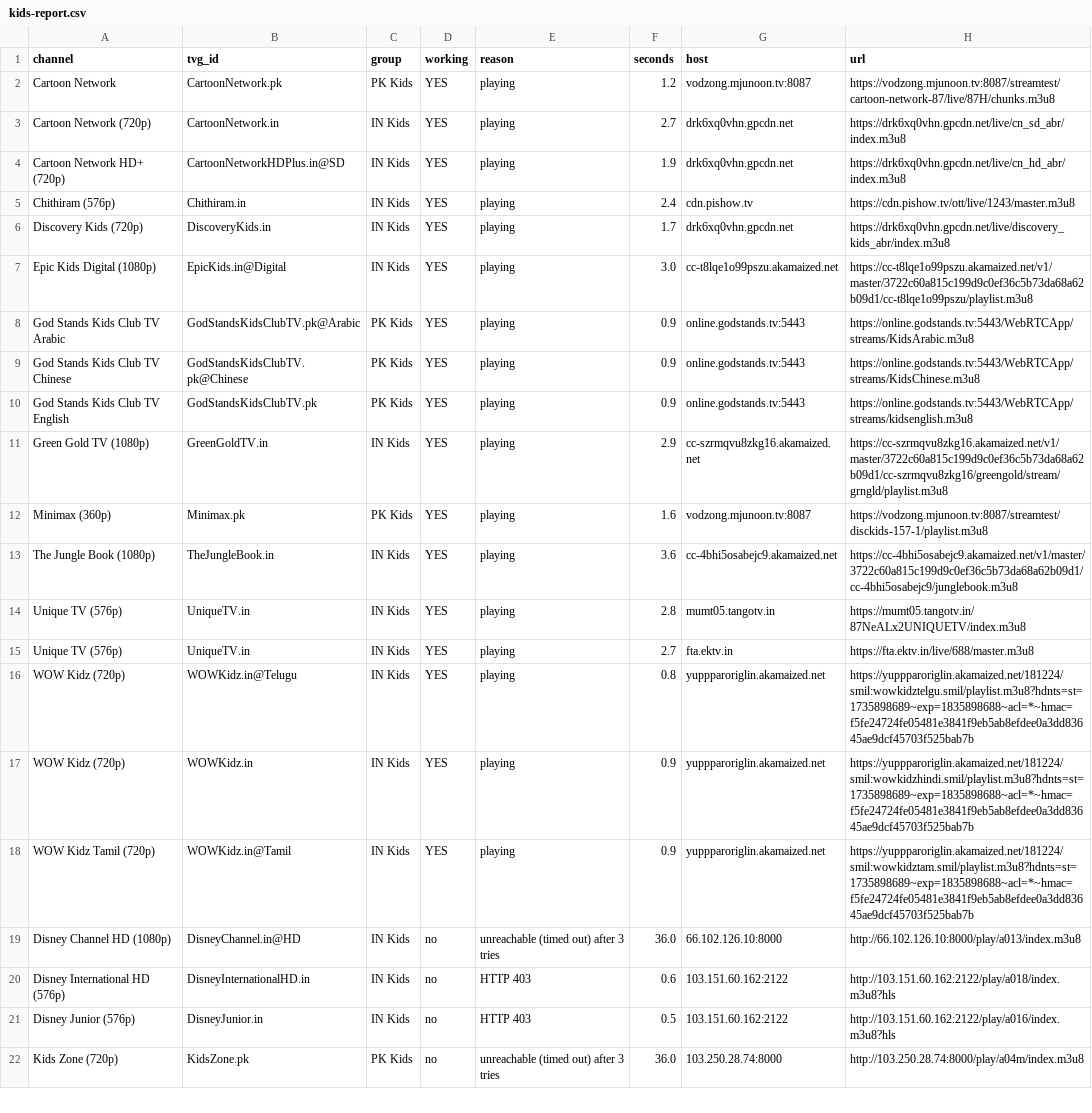
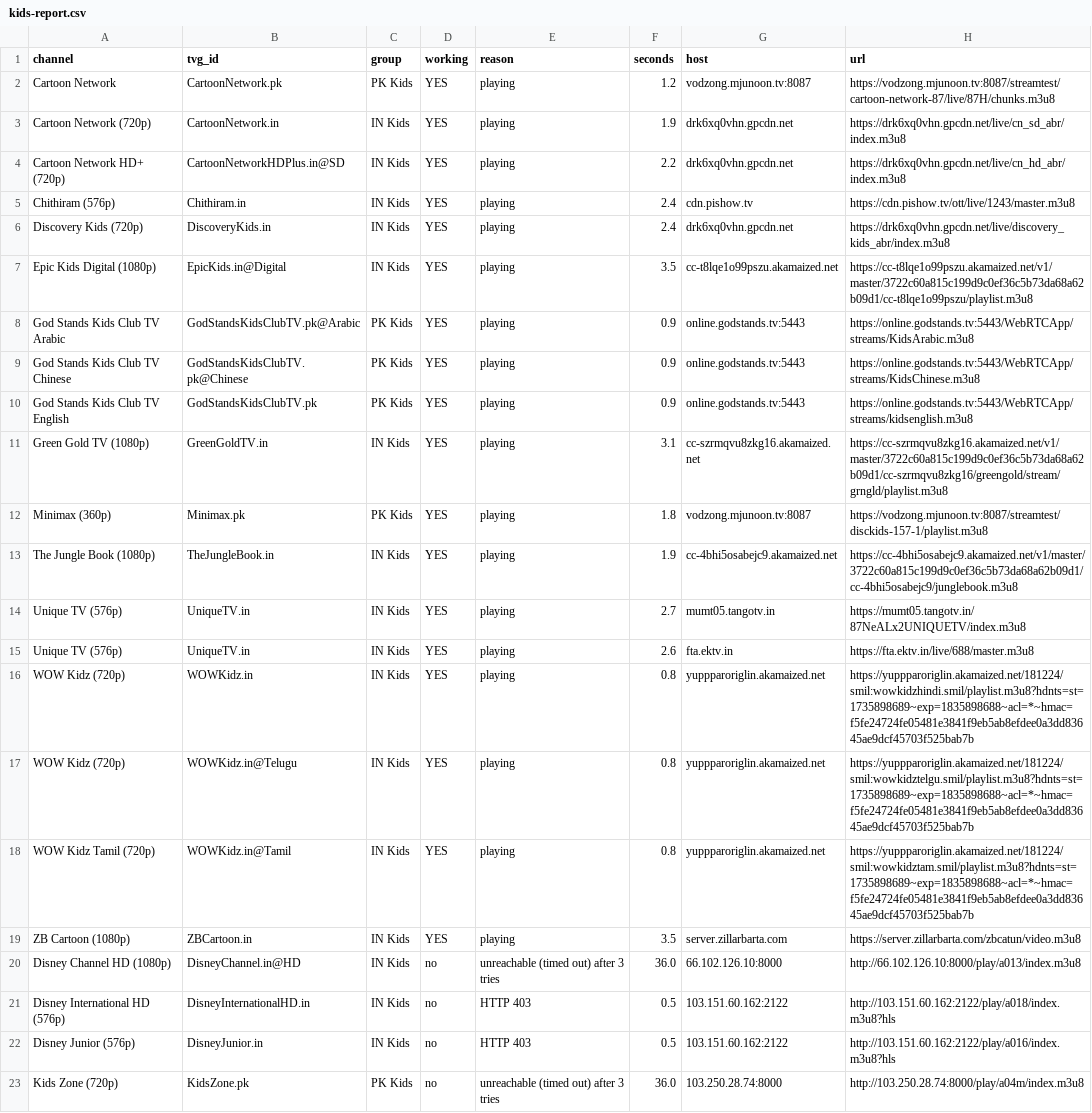
Before and after one commit to Inam321/tv, a CSV file: reports/kids-report.csv, drawn as a sheet; only a part is shown; removed rows and columns are numbered as before the commit, all else as after; the diff covers the shown part only; the diff names each change by its address in the sheet, - before the commit and + after, or states it on an @@ line.

```diff
--- a/reports/kids-report.csv
+++ b/reports/kids-report.csv
-F3 (seconds): 2.7
+F3 (seconds): 1.9
-F4 (seconds): 1.9
+F4 (seconds): 2.2
-F6 (seconds): 1.7
+F6 (seconds): 2.4
-F7 (seconds): 3.0
+F7 (seconds): 3.5
-F11 (seconds): 2.9
+F11 (seconds): 3.1
-F12 (seconds): 1.6
+F12 (seconds): 1.8
-F13 (seconds): 3.6
+F13 (seconds): 1.9
-F14 (seconds): 2.8
+F14 (seconds): 2.7
-F15 (seconds): 2.7
+F15 (seconds): 2.6
+row 16: WOW Kidz (720p) | WOWKidz.in | IN Kids | YES | playing | 0.8 | yuppparoriglin.akamaized.net | https://yuppparoriglin.akamaized.net/181224/smil:wowkidzhindi.smil/playlist.m3u8?hdnts=st=1735898689~exp=1835898688~acl=*~hmac=f5fe24724fe05481e3841f9eb5ab8efdee0a3dd83645ae9dcf45703f525bab7b
-row 17: WOW Kidz (720p) | WOWKidz.in | IN Kids | YES | playing | 0.9 | yuppparoriglin.akamaized.net | https://yuppparoriglin.akamaized.net/181224/smil:wowkidzhindi.smil/playlist.m3u8?hdnts=st=1735898689~exp=1835898688~acl=*~hmac=f5fe24724fe05481e3841f9eb5ab8efdee0a3dd83645ae9dcf45703f525bab7b
-F18 (seconds): 0.9
+F18 (seconds): 0.8
+row 19: ZB Cartoon (1080p) | ZBCartoon.in | IN Kids | YES | playing | 3.5 | server.zillarbarta.com | https://server.zillarbarta.com/zbcatun/video.m3u8
-F21 (seconds): 0.6
+F21 (seconds): 0.5
```
Also changed, not shown: 1 removed row and 2 edited cells elsewhere in this file, reports/documentary-report.csv, reports/movies-report.csv, 18 other files.
